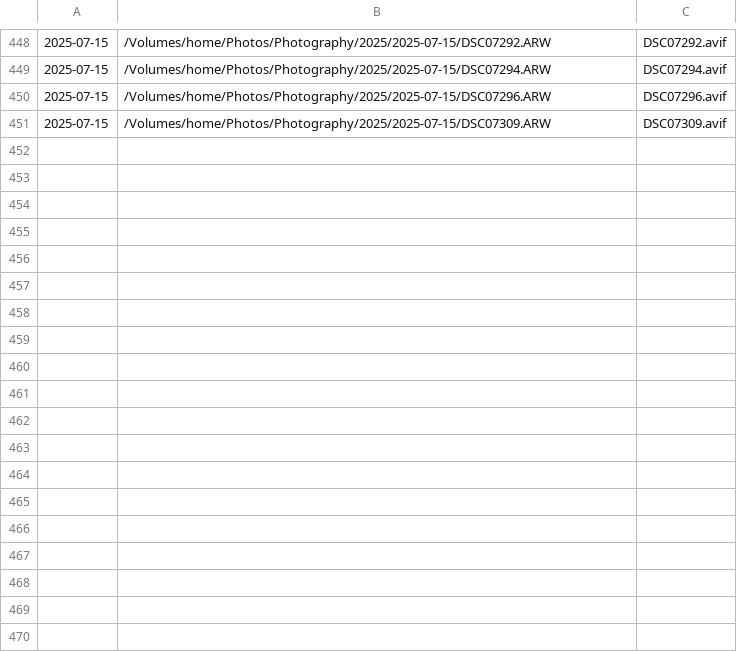
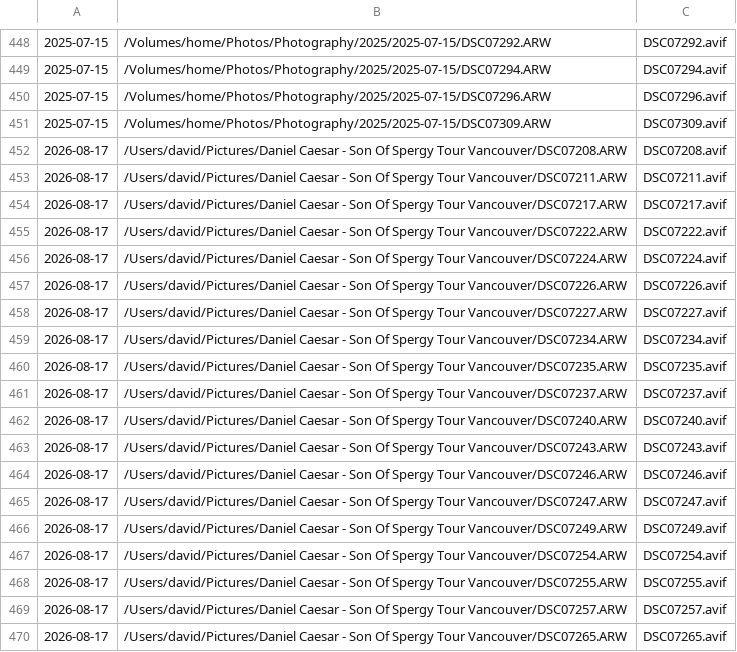
Before and after one commit to thedavidweng/photo-assets, a TSV file: manifest.tsv, drawn as a sheet; only a part is shown, gaps mark what is left out.

Commit message:
add 19 Daniel Caesar: Son Of Spergy Tour AVIF (2026-08-17, subject: Daniel Caesar: Son Of Spergy Tour)

```diff
--- a/manifest.tsv
+++ b/manifest.tsv
@@ -451 +451,20 @@
 2025-07-15	/Volumes/home/Photos/Photography/2025/2025-07-15/DSC07309.ARW	DSC07309.avif
+2026-08-17	/Users/david/Pictures/Daniel Caesar - Son Of Spergy Tour Vancouver/DSC07208.ARW	DSC07208.avif
+2026-08-17	/Users/david/Pictures/Daniel Caesar - Son Of Spergy Tour Vancouver/DSC07211.ARW	DSC07211.avif
+2026-08-17	/Users/david/Pictures/Daniel Caesar - Son Of Spergy Tour Vancouver/DSC07217.ARW	DSC07217.avif
+2026-08-17	/Users/david/Pictures/Daniel Caesar - Son Of Spergy Tour Vancouver/DSC07222.ARW	DSC07222.avif
+2026-08-17	/Users/david/Pictures/Daniel Caesar - Son Of Spergy Tour Vancouver/DSC07224.ARW	DSC07224.avif
+2026-08-17	/Users/david/Pictures/Daniel Caesar - Son Of Spergy Tour Vancouver/DSC07226.ARW	DSC07226.avif
+2026-08-17	/Users/david/Pictures/Daniel Caesar - Son Of Spergy Tour Vancouver/DSC07227.ARW	DSC07227.avif
+2026-08-17	/Users/david/Pictures/Daniel Caesar - Son Of Spergy Tour Vancouver/DSC07234.ARW	DSC07234.avif
+2026-08-17	/Users/david/Pictures/Daniel Caesar - Son Of Spergy Tour Vancouver/DSC07235.ARW	DSC07235.avif
+2026-08-17	/Users/david/Pictures/Daniel Caesar - Son Of Spergy Tour Vancouver/DSC07237.ARW	DSC07237.avif
+2026-08-17	/Users/david/Pictures/Daniel Caesar - Son Of Spergy Tour Vancouver/DSC07240.ARW	DSC07240.avif
+2026-08-17	/Users/david/Pictures/Daniel Caesar - Son Of Spergy Tour Vancouver/DSC07243.ARW	DSC07243.avif
+2026-08-17	/Users/david/Pictures/Daniel Caesar - Son Of Spergy Tour Vancouver/DSC07246.ARW	DSC07246.avif
+2026-08-17	/Users/david/Pictures/Daniel Caesar - Son Of Spergy Tour Vancouver/DSC07247.ARW	DSC07247.avif
+2026-08-17	/Users/david/Pictures/Daniel Caesar - Son Of Spergy Tour Vancouver/DSC07249.ARW	DSC07249.avif
+2026-08-17	/Users/david/Pictures/Daniel Caesar - Son Of Spergy Tour Vancouver/DSC07254.ARW	DSC07254.avif
+2026-08-17	/Users/david/Pictures/Daniel Caesar - Son Of Spergy Tour Vancouver/DSC07255.ARW	DSC07255.avif
+2026-08-17	/Users/david/Pictures/Daniel Caesar - Son Of Spergy Tour Vancouver/DSC07257.ARW	DSC07257.avif
+2026-08-17	/Users/david/Pictures/Daniel Caesar - Son Of Spergy Tour Vancouver/DSC07265.ARW	DSC07265.avif
```
Also changed, not shown: 19 other files.
